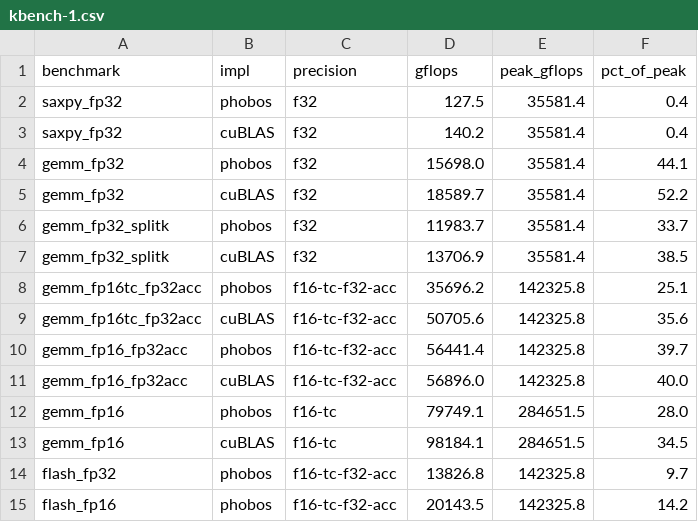
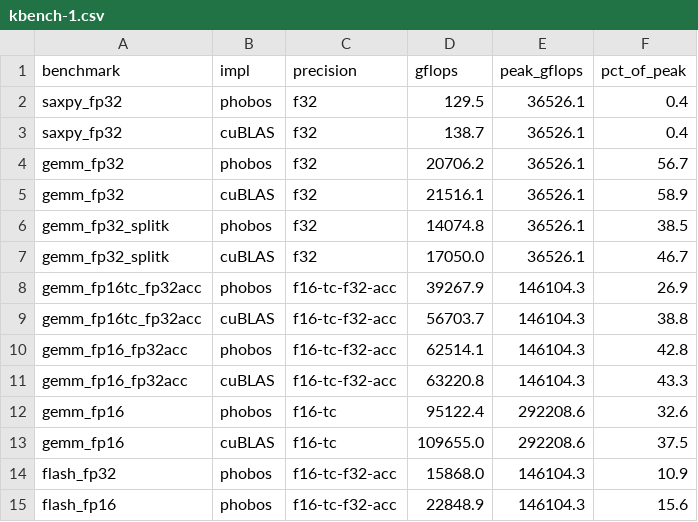
Before and after one commit to joa/phobos-lang, a CSV file: results/platforms/rtx3090/kbench-1.csv, drawn as a sheet.

```diff
--- a/results/platforms/rtx3090/kbench-1.csv
+++ b/results/platforms/rtx3090/kbench-1.csv
@@ -1,15 +1,15 @@
 benchmark,impl,precision,gflops,peak_gflops,pct_of_peak
-saxpy_fp32,phobos,f32,127.5,35581.4,0.4
-saxpy_fp32,cuBLAS,f32,140.2,35581.4,0.4
-gemm_fp32,phobos,f32,15698.0,35581.4,44.1
-gemm_fp32,cuBLAS,f32,18589.7,35581.4,52.2
-gemm_fp32_splitk,phobos,f32,11983.7,35581.4,33.7
-gemm_fp32_splitk,cuBLAS,f32,13706.9,35581.4,38.5
-gemm_fp16tc_fp32acc,phobos,f16-tc-f32-acc,35696.2,142325.8,25.1
-gemm_fp16tc_fp32acc,cuBLAS,f16-tc-f32-acc,50705.6,142325.8,35.6
-gemm_fp16_fp32acc,phobos,f16-tc-f32-acc,56441.4,142325.8,39.7
-gemm_fp16_fp32acc,cuBLAS,f16-tc-f32-acc,56896.0,142325.8,40.0
-gemm_fp16,phobos,f16-tc,79749.1,284651.5,28.0
-gemm_fp16,cuBLAS,f16-tc,98184.1,284651.5,34.5
-flash_fp32,phobos,f16-tc-f32-acc,13826.8,142325.8,9.7
-flash_fp16,phobos,f16-tc-f32-acc,20143.5,142325.8,14.2
+saxpy_fp32,phobos,f32,129.5,36526.1,0.4
+saxpy_fp32,cuBLAS,f32,138.7,36526.1,0.4
+gemm_fp32,phobos,f32,20706.2,36526.1,56.7
+gemm_fp32,cuBLAS,f32,21516.1,36526.1,58.9
+gemm_fp32_splitk,phobos,f32,14074.8,36526.1,38.5
+gemm_fp32_splitk,cuBLAS,f32,17050.0,36526.1,46.7
+gemm_fp16tc_fp32acc,phobos,f16-tc-f32-acc,39267.9,146104.3,26.9
+gemm_fp16tc_fp32acc,cuBLAS,f16-tc-f32-acc,56703.7,146104.3,38.8
+gemm_fp16_fp32acc,phobos,f16-tc-f32-acc,62514.1,146104.3,42.8
+gemm_fp16_fp32acc,cuBLAS,f16-tc-f32-acc,63220.8,146104.3,43.3
+gemm_fp16,phobos,f16-tc,95122.4,292208.6,32.6
+gemm_fp16,cuBLAS,f16-tc,109655.0,292208.6,37.5
+flash_fp32,phobos,f16-tc-f32-acc,15868.0,146104.3,10.9
+flash_fp16,phobos,f16-tc-f32-acc,22848.9,146104.3,15.6
```
Also changed, not shown: results/platforms/rtx3090/kbench-2.csv, 11 other files.
